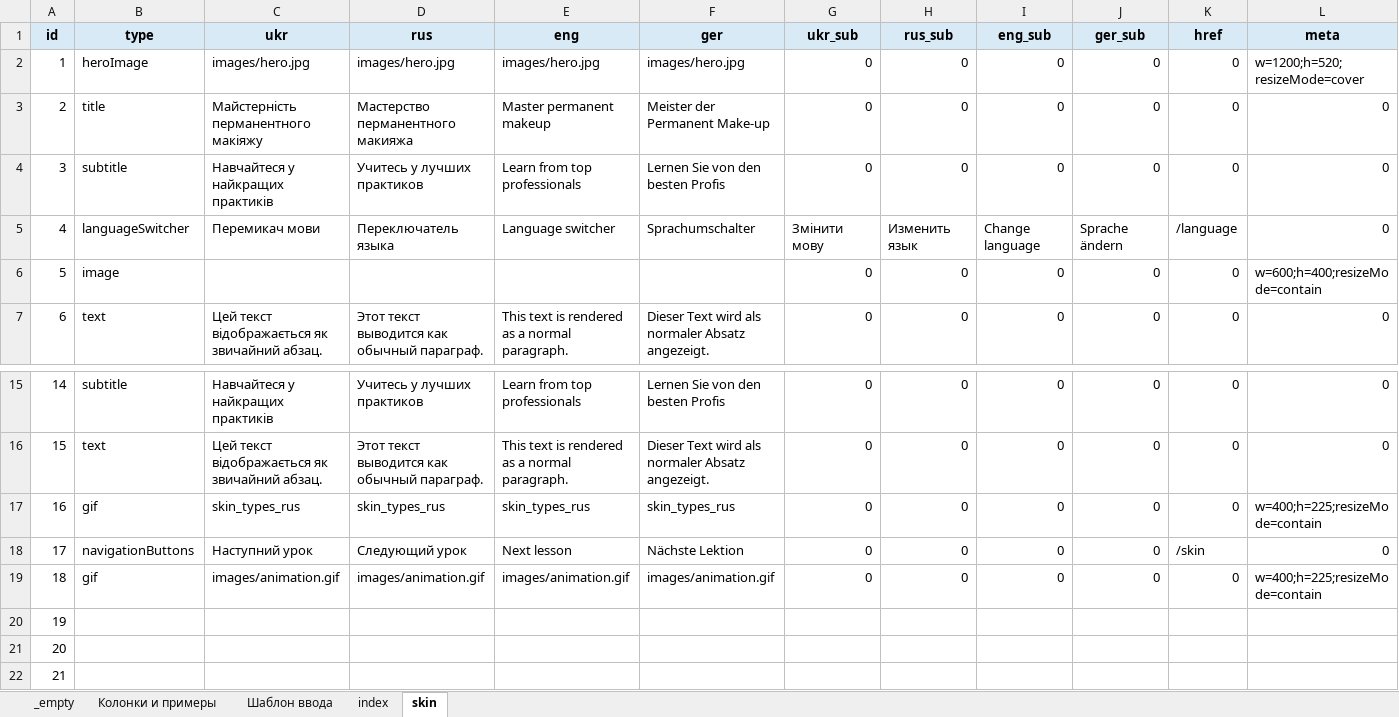
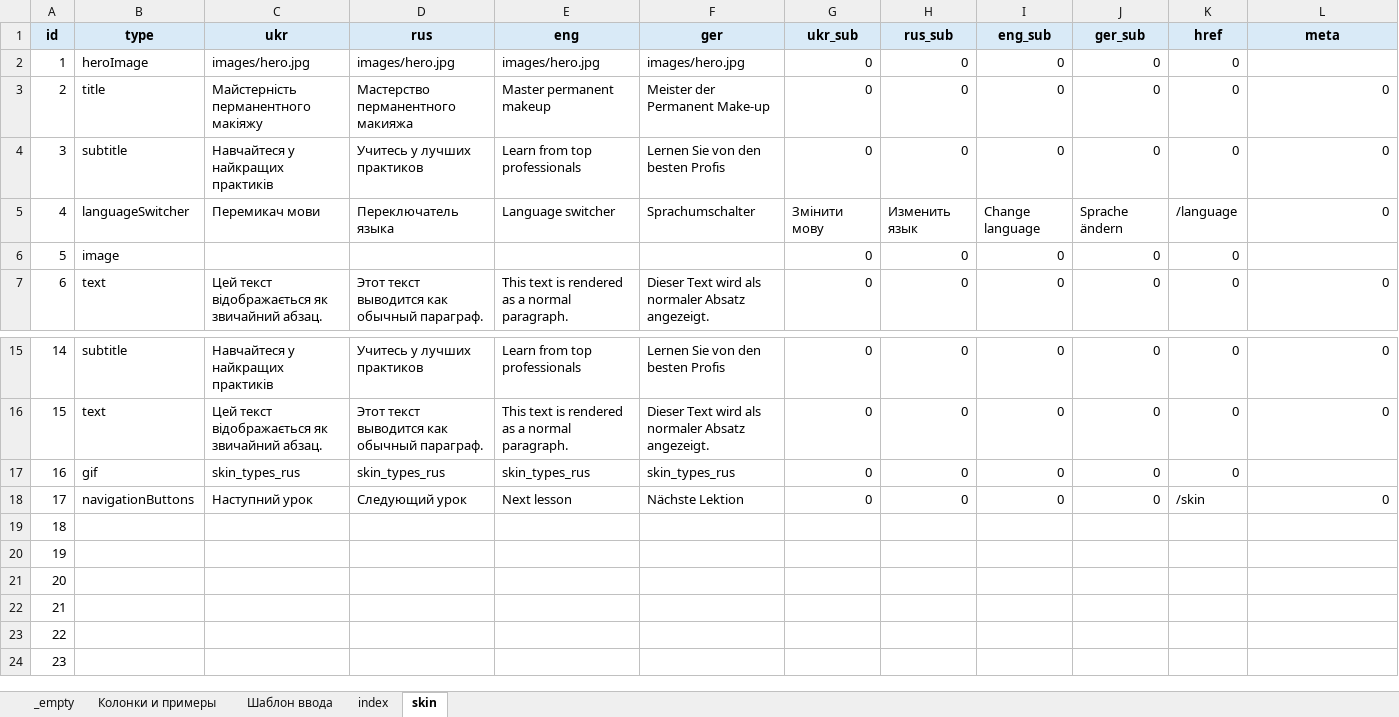
Before and after one commit to EugeneRusinsh1991/namipmu_app, an Excel workbook: src/content/content.xlsx, sheet skin, drawn as a sheet; only a part is shown, gaps mark what is left out; the shorter side is filled out with more unchanged rows; values as stored, in another font and other column widths than the file's, no borders; conditional formats not drawn; the diff names each change by its address in the sheet, - before the commit and + after, or states it on an @@ line.

```diff
--- a/src/content/content.xlsx (sheet skin)
+++ b/src/content/content.xlsx (sheet skin)
-L2 (meta): w=1200;h=520;resizeMode=cover
+L2 (meta): (empty)
-L6 (meta): w=600;h=400;resizeMode=contain
+L6 (meta): (empty)
-L17 (meta): w=400;h=225;resizeMode=contain
+L17 (meta): (empty)
-B19 (type): gif
+B19 (type): (empty)
-C19 (ukr): images/animation.gif
+C19 (ukr): (empty)
-D19 (rus): images/animation.gif
+D19 (rus): (empty)
-E19 (eng): images/animation.gif
+E19 (eng): (empty)
-F19 (ger): images/animation.gif
+F19 (ger): (empty)
-G19 (ukr_sub): 0
+G19 (ukr_sub): (empty)
-H19 (rus_sub): 0
+H19 (rus_sub): (empty)
-I19 (eng_sub): 0
+I19 (eng_sub): (empty)
-J19 (ger_sub): 0
+J19 (ger_sub): (empty)
-K19 (href): 0
+K19 (href): (empty)
-L19 (meta): w=400;h=225;resizeMode=contain
+L19 (meta): (empty)
```
Also changed, not shown: sheet Колонки и примеры, sheet index, 5 other files.
